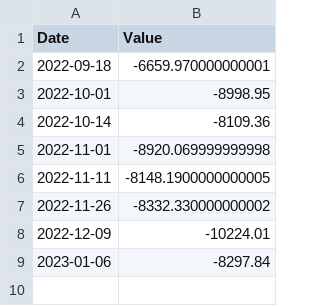
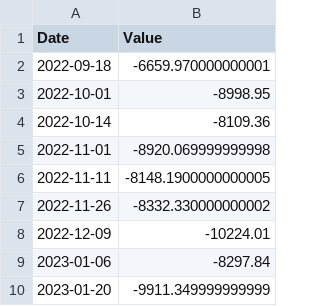
Before and after one commit to barry4356/finance_weekly_reports, a CSV file: total_value.csv, drawn as a sheet; the diff names each change by its address in the sheet, - before the commit and + after, or states it on an @@ line.

```diff
--- a/total_value.csv
+++ b/total_value.csv
+row 10: 2023-01-20 | -9911.349999999999
```
Also changed, not shown: accounts.csv, debts.csv, 5 other files.
